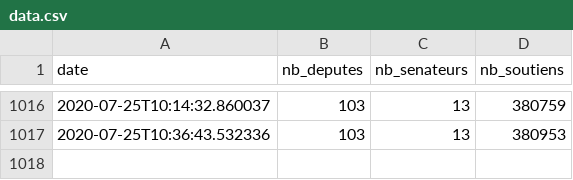
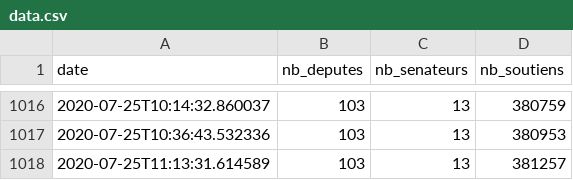
Before and after one commit to AntoineAugusti/referendum-animaux, a CSV file: data/data.csv, drawn as a sheet; only a part is shown, gaps mark what is left out; the diff names each change by its address in the sheet, - before the commit and + after, or states it on an @@ line.

```diff
--- a/data/data.csv
+++ b/data/data.csv
+row 1018: 2020-07-25T11:13:31.614589 | 103 | 13 | 381257
```
